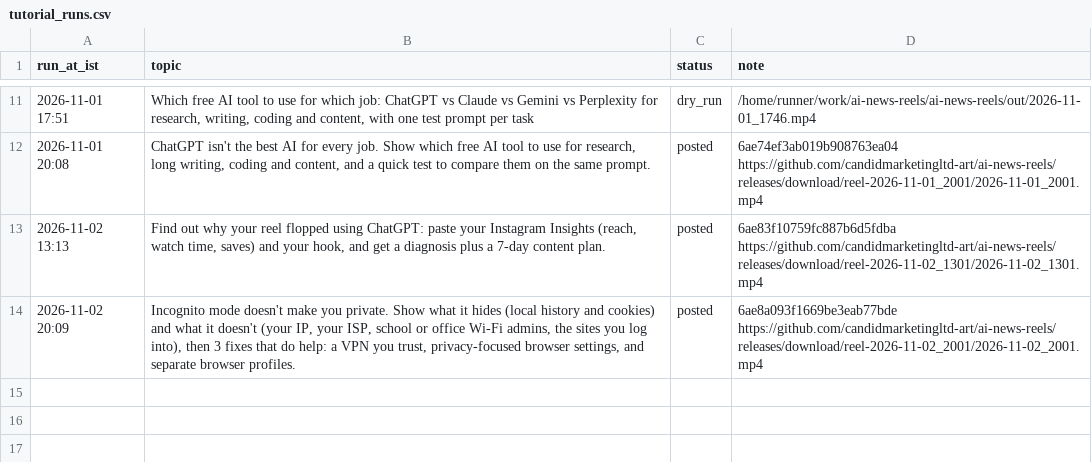
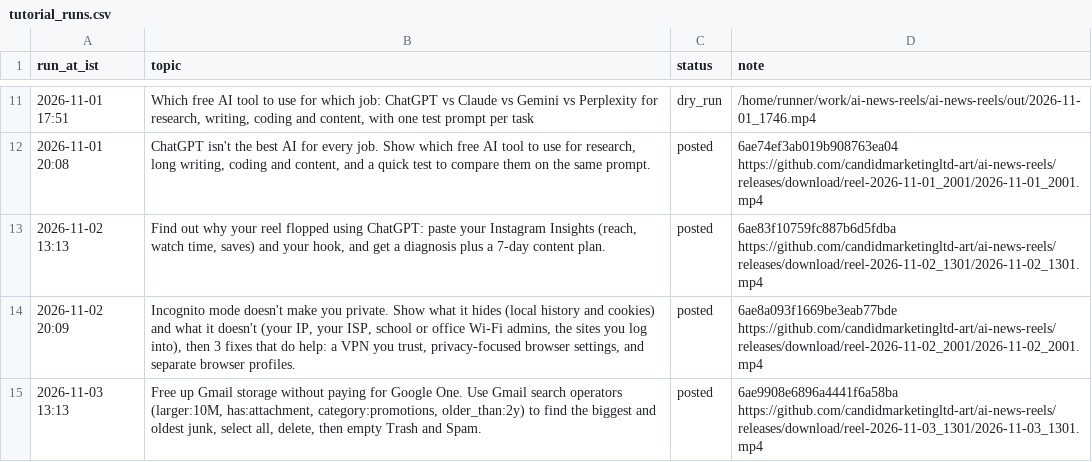
Before and after one commit to candidmarketingltd-art/ai-news-reels, a CSV file: logs/tutorial_runs.csv, drawn as a sheet; only a part is shown, gaps mark what is left out; the diff names each change by its address in the sheet, - before the commit and + after, or states it on an @@ line.

Commit message:
tutorial run 14

```diff
--- a/logs/tutorial_runs.csv
+++ b/logs/tutorial_runs.csv
+row 15: 2026-11-03 13:13 | Free up Gmail storage without paying for Google One. Use Gmail search operators (larger:10M, has:attachment, category:promotions, older_than:2y) to find the biggest and oldest junk, select all, delete, then empty Trash and Spam. | posted | 6ae9908e6896a4441f6a58ba https://github.com/candidmarketingltd-art/ai-news-reels/releases/download/reel-2026-11-03_1301/2026-11-03_1301.mp4
```
Also changed, not shown: 10 other files.
